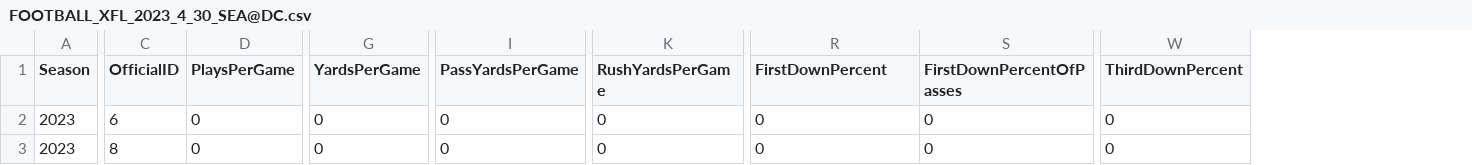
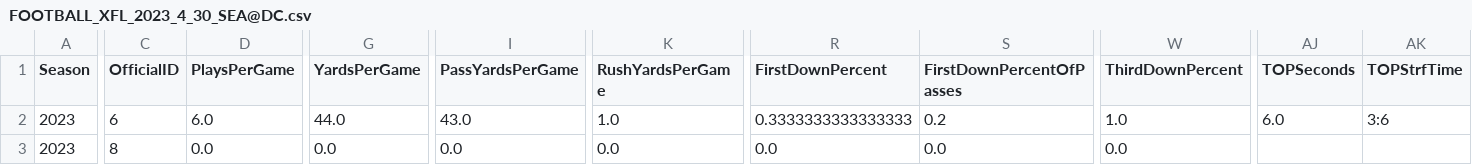
Before and after one commit to armstjc/xfl-2023-data-repository, a CSV file: game_stats/team/raw/csv/FOOTBALL_XFL_2023_4_30_SEA@DC.csv, drawn as a sheet; only a part is shown, gaps mark what is left out; the diff covers the shown part only; the diff names each change by its address in the sheet, - before the commit and + after, or states it on an @@ line.

```diff
--- a/game_stats/team/raw/csv/FOOTBALL_XFL_2023_4_30_SEA@DC.csv
+++ b/game_stats/team/raw/csv/FOOTBALL_XFL_2023_4_30_SEA@DC.csv
+column AJ (TOPSeconds), row 2: 6.0
+column AK (TOPStrfTime), row 2: 3:6
-D2 (PlaysPerGame): 0
+D2 (PlaysPerGame): 6.0
-G2 (YardsPerGame): 0
+G2 (YardsPerGame): 44.0
-I2 (PassYardsPerGame): 0
+I2 (PassYardsPerGame): 43.0
-K2 (RushYardsPerGame): 0
+K2 (RushYardsPerGame): 1.0
-R2 (FirstDownPercent): 0
+R2 (FirstDownPercent): 0.3333333333333333
-S2 (FirstDownPercentOfPasses): 0
+S2 (FirstDownPercentOfPasses): 0.2
-W2 (ThirdDownPercent): 0
+W2 (ThirdDownPercent): 1.0
-D3 (PlaysPerGame): 0
+D3 (PlaysPerGame): 0.0
-G3 (YardsPerGame): 0
+G3 (YardsPerGame): 0.0
-I3 (PassYardsPerGame): 0
+I3 (PassYardsPerGame): 0.0
-K3 (RushYardsPerGame): 0
+K3 (RushYardsPerGame): 0.0
-R3 (FirstDownPercent): 0
+R3 (FirstDownPercent): 0.0
-S3 (FirstDownPercentOfPasses): 0
+S3 (FirstDownPercentOfPasses): 0.0
-W3 (ThirdDownPercent): 0
+W3 (ThirdDownPercent): 0.0
```
Also changed, not shown: 41 edited cells elsewhere in this file, game_stats/player/csv/2023_xfl_player_season_stats.csv, game_stats/player/raw/csv/FOOTBALL_XFL_2023_4_30_SEA@DC.csv, 23 other files.
